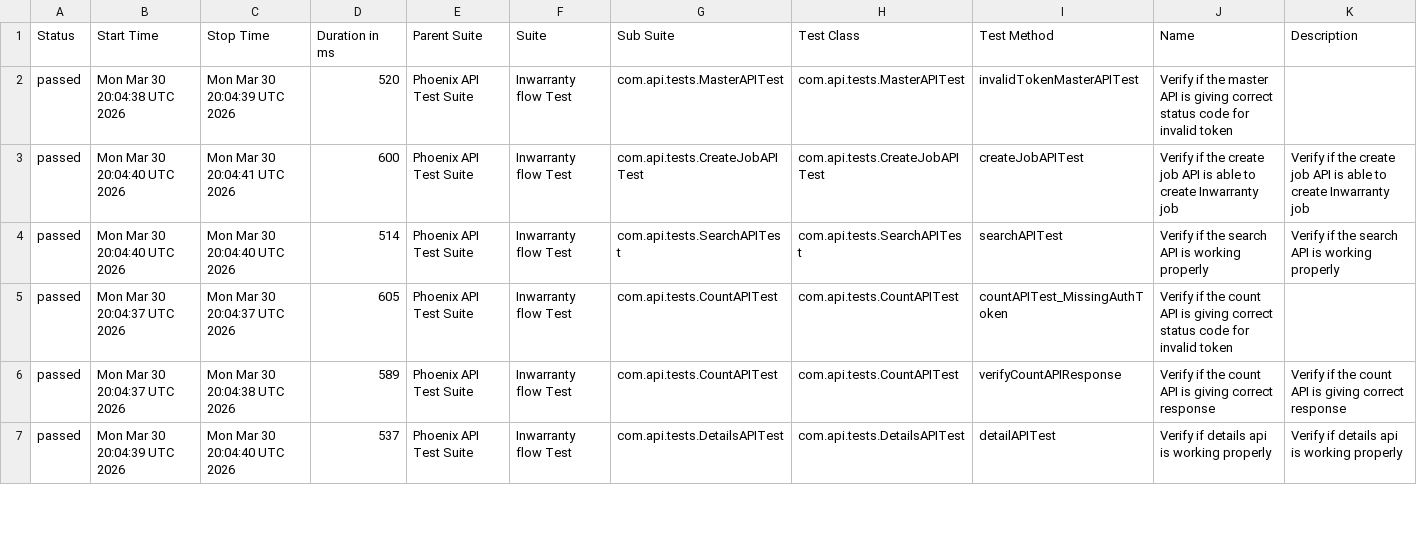
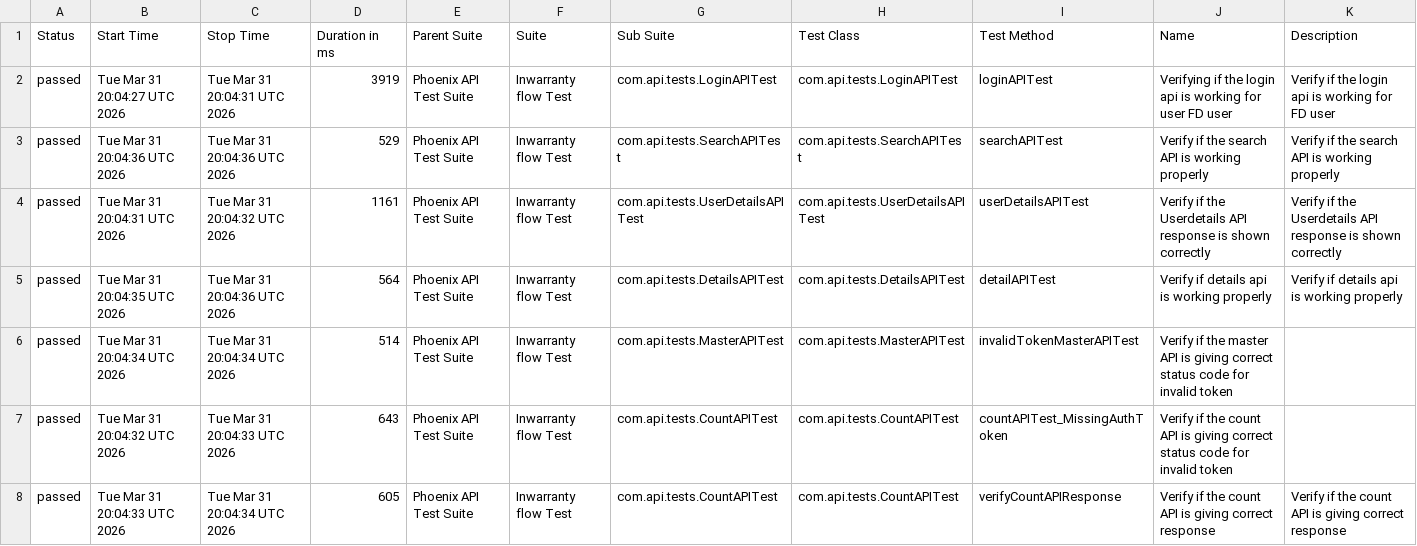
Before and after one commit to srinivaskinik/AutomationFramework-Phoenix-RestAssured, a CSV file: data/suites.csv, drawn as a sheet; only a part is shown; the diff covers the shown part only.

```diff
--- a/data/suites.csv
+++ b/data/suites.csv
@@ -1,7 +1,8 @@
 "Status","Start Time","Stop Time","Duration in ms","Parent Suite","Suite","Sub Suite","Test Class","Test Method","Name","Description"
-"passed","Mon Mar 30 20:04:38 UTC 2026","Mon Mar 30 20:04:39 UTC 2026","520","Phoenix API Test Suite","Inwarranty flow Test","com.api.tests.MasterAPITest","com.api.tests.MasterAPITest","invalidTokenMasterAPITest","Verify if the master API is giving correct status code for invalid token",""
-"passed","Mon Mar 30 20:04:40 UTC 2026","Mon Mar 30 20:04:41 UTC 2026","600","Phoenix API Test Suite","Inwarranty flow Test","com.api.tests.CreateJobAPITest","com.api.tests.CreateJobAPITest","createJobAPITest","Verify if the create job API is able to create Inwarranty job","Verify if the create job API is able to create Inwarranty job"
-"passed","Mon Mar 30 20:04:40 UTC 2026","Mon Mar 30 20:04:40 UTC 2026","514","Phoenix API Test Suite","Inwarranty flow Test","com.api.tests.SearchAPITest","com.api.tests.SearchAPITest","searchAPITest","Verify if the search API is working properly","Verify if the search API is working properly"
-"passed","Mon Mar 30 20:04:37 UTC 2026","Mon Mar 30 20:04:37 UTC 2026","605","Phoenix API Test Suite","Inwarranty flow Test","com.api.tests.CountAPITest","com.api.tests.CountAPITest","countAPITest_MissingAuthToken","Verify if the count API is giving correct status code for invalid token",""
-"passed","Mon Mar 30 20:04:37 UTC 2026","Mon Mar 30 20:04:38 UTC 2026","589","Phoenix API Test Suite","Inwarranty flow Test","com.api.tests.CountAPITest","com.api.tests.CountAPITest","verifyCountAPIResponse","Verify if the count API is giving correct response","Verify if the count API is giving correct response"
-"passed","Mon Mar 30 20:04:39 UTC 2026","Mon Mar 30 20:04:40 UTC 2026","537","Phoenix API Test Suite","Inwarranty flow Test","com.api.tests.DetailsAPITest","com.api.tests.DetailsAPITest","detailAPITest","Verify if details api is working properly","Verify if details api is working properly"
+"passed","Tue Mar 31 20:04:27 UTC 2026","Tue Mar 31 20:04:31 UTC 2026","3919","Phoenix API Test Suite","Inwarranty flow Test","com.api.tests.LoginAPITest","com.api.tests.LoginAPITest","loginAPITest","Verifying if the login api is working for user FD user","Verify if the login api is working for FD user"
+"passed","Tue Mar 31 20:04:36 UTC 2026","Tue Mar 31 20:04:36 UTC 2026","529","Phoenix API Test Suite","Inwarranty flow Test","com.api.tests.SearchAPITest","com.api.tests.SearchAPITest","searchAPITest","Verify if the search API is working properly","Verify if the search API is working properly"
+"passed","Tue Mar 31 20:04:31 UTC 2026","Tue Mar 31 20:04:32 UTC 2026","1161","Phoenix API Test Suite","Inwarranty flow Test","com.api.tests.UserDetailsAPITest","com.api.tests.UserDetailsAPITest","userDetailsAPITest","Verify if the Userdetails API response is shown correctly","Verify if the Userdetails API response is shown correctly"
+"passed","Tue Mar 31 20:04:35 UTC 2026","Tue Mar 31 20:04:36 UTC 2026","564","Phoenix API Test Suite","Inwarranty flow Test","com.api.tests.DetailsAPITest","com.api.tests.DetailsAPITest","detailAPITest","Verify if details api is working properly","Verify if details api is working properly"
+"passed","Tue Mar 31 20:04:34 UTC 2026","Tue Mar 31 20:04:34 UTC 2026","514","Phoenix API Test Suite","Inwarranty flow Test","com.api.tests.MasterAPITest","com.api.tests.MasterAPITest","invalidTokenMasterAPITest","Verify if the master API is giving correct status code for invalid token",""
+"passed","Tue Mar 31 20:04:32 UTC 2026","Tue Mar 31 20:04:33 UTC 2026","643","Phoenix API Test Suite","Inwarranty flow Test","com.api.tests.CountAPITest","com.api.tests.CountAPITest","countAPITest_MissingAuthToken","Verify if the count API is giving correct status code for invalid token",""
+"passed","Tue Mar 31 20:04:33 UTC 2026","Tue Mar 31 20:04:34 UTC 2026","605","Phoenix API Test Suite","Inwarranty flow Test","com.api.tests.CountAPITest","com.api.tests.CountAPITest","verifyCountAPIResponse","Verify if the count API is giving correct response","Verify if the count API is giving correct response"
```
Also changed, not shown: 1 removed row and 11 edited cells elsewhere in this file, data/behaviors.csv, 56 other files.
